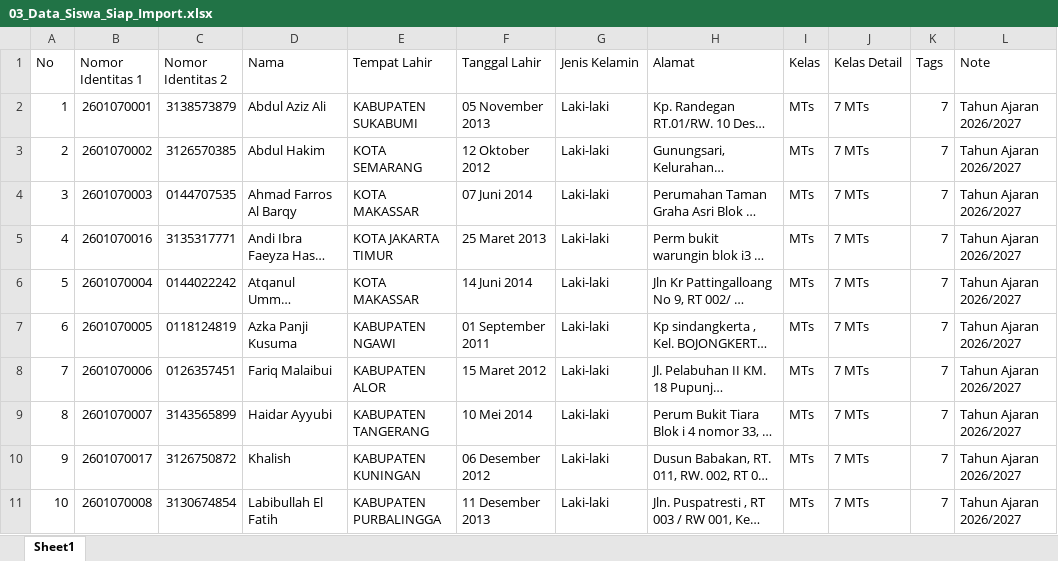
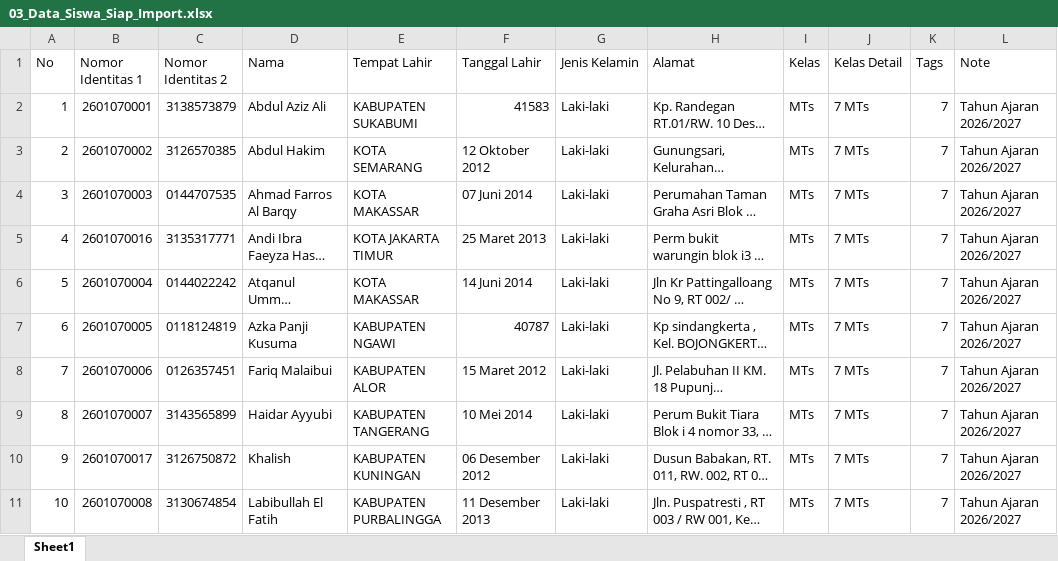
Before and after one commit to devbyrieza/alandalus-alimam, an Excel workbook: Bahan_ID_Card_AlImam/03_Data_Siswa_Siap_Import.xlsx, sheet Sheet1, drawn as a sheet; only a part is shown; long unchanged cells end in …; values as stored, in another font and other column widths than the file's, no cell formats; the diff covers the shown part only; the diff names each change by its address in the sheet, - before the commit and + after, or states it on an @@ line.

```diff
--- a/Bahan_ID_Card_AlImam/03_Data_Siswa_Siap_Import.xlsx (sheet Sheet1)
+++ b/Bahan_ID_Card_AlImam/03_Data_Siswa_Siap_Import.xlsx (sheet Sheet1)
-F2 (Tanggal Lahir): 05 November 2013
+F2 (Tanggal Lahir): 41583
-F7 (Tanggal Lahir): 01 September 2011
+F7 (Tanggal Lahir): 40787
```
Also changed, not shown: 12 edited cells elsewhere in this sheet, cell formats, 59 other files.
